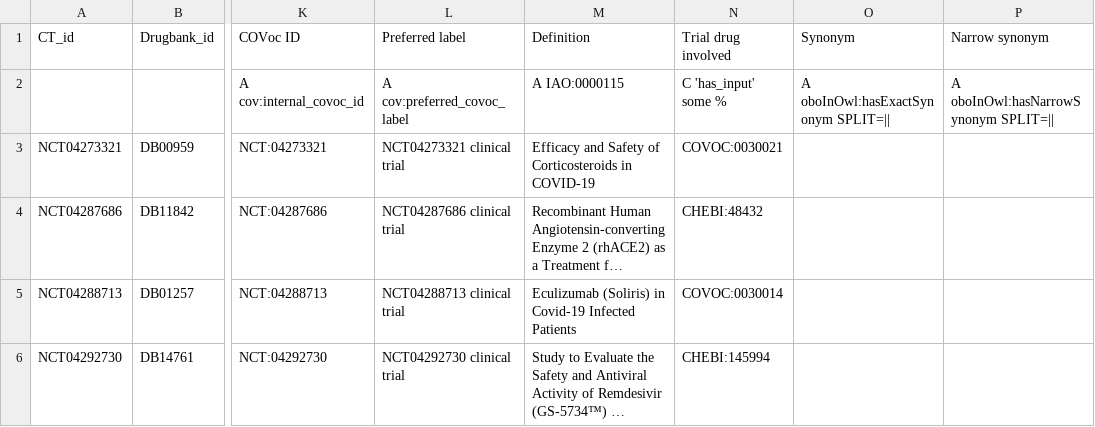
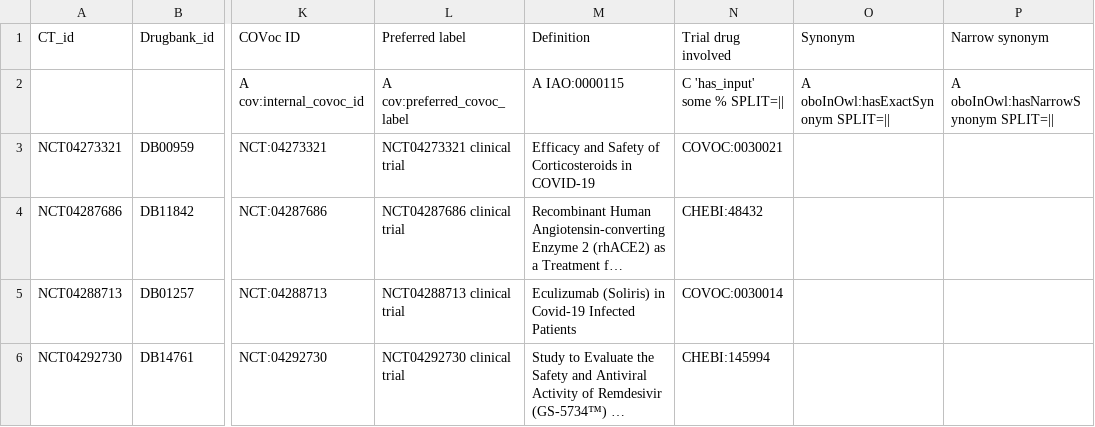
Before and after one commit to EBISPOT/covoc, a TSV file: src/templates/clinicaltrial_do_no_edit.tsv, drawn as a sheet; only a part is shown, gaps mark what is left out; long unchanged cells end in …; the diff names each change by its address in the sheet, - before the commit and + after, or states it on an @@ line.

Commit message:
Update clinicaltrial_do_no_edit.tsv

```diff
--- a/src/templates/clinicaltrial_do_no_edit.tsv
+++ b/src/templates/clinicaltrial_do_no_edit.tsv
-N2 (Trial drug involved): C 'has_input' some %
+N2 (Trial drug involved): C 'has_input' some % SPLIT=||
```
